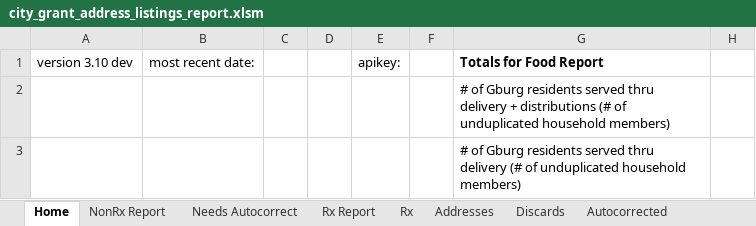
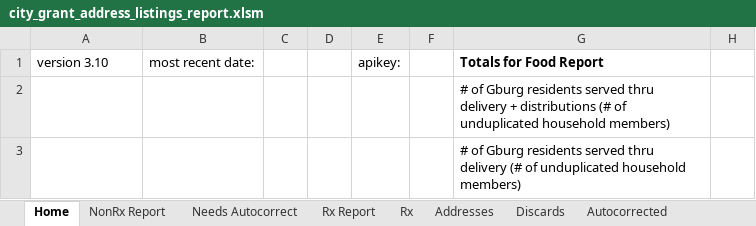
Before and after one commit to Gaithersburg-HELP/gaithersburg_city_grant_address_report, an Excel workbook: city_grant_address_listings_report.xlsm, sheet Home, drawn as a sheet; only a part is shown; values as stored, in another font and other column widths than the file's, no borders; charts and pictures not drawn; the diff names each change by its address in the sheet, - before the commit and + after, or states it on an @@ line.

Commit message:
GREEN update version num, fix import records

```diff
--- a/city_grant_address_listings_report.xlsm (sheet Home)
+++ b/city_grant_address_listings_report.xlsm (sheet Home)
-A1: version 3.10 dev
+A1: version 3.10
```
Also changed, not shown: 1 other file.
